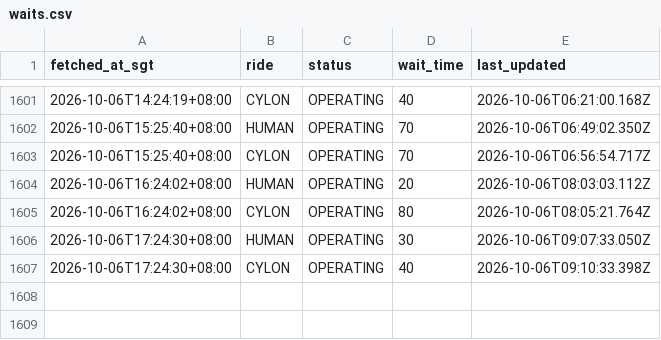
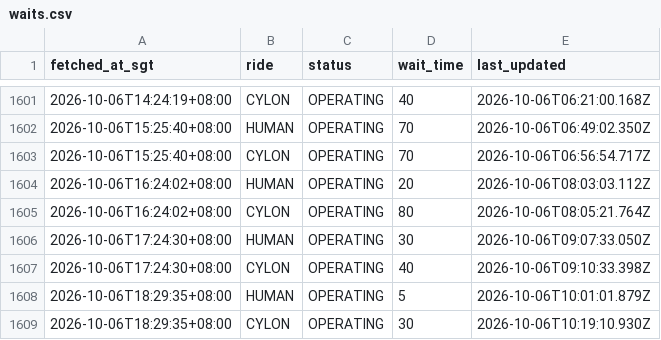
Before and after one commit to huiminli1998/uss-wait-times, a CSV file: waits.csv, drawn as a sheet; only a part is shown, gaps mark what is left out; the diff names each change by its address in the sheet, - before the commit and + after, or states it on an @@ line.

```diff
--- a/waits.csv
+++ b/waits.csv
+row 1608: 2026-10-06T18:29:35+08:00 | HUMAN | OPERATING | 5 | 2026-10-06T10:01:01.879Z
+row 1609: 2026-10-06T18:29:35+08:00 | CYLON | OPERATING | 30 | 2026-10-06T10:19:10.930Z
```
